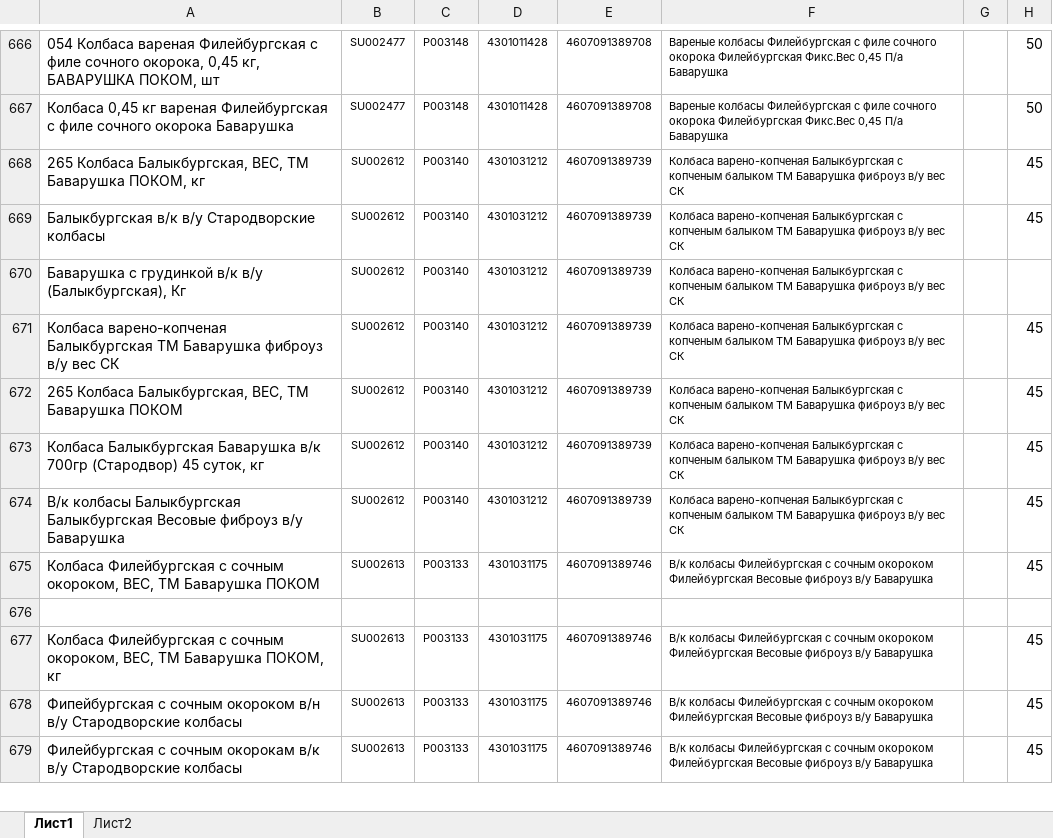
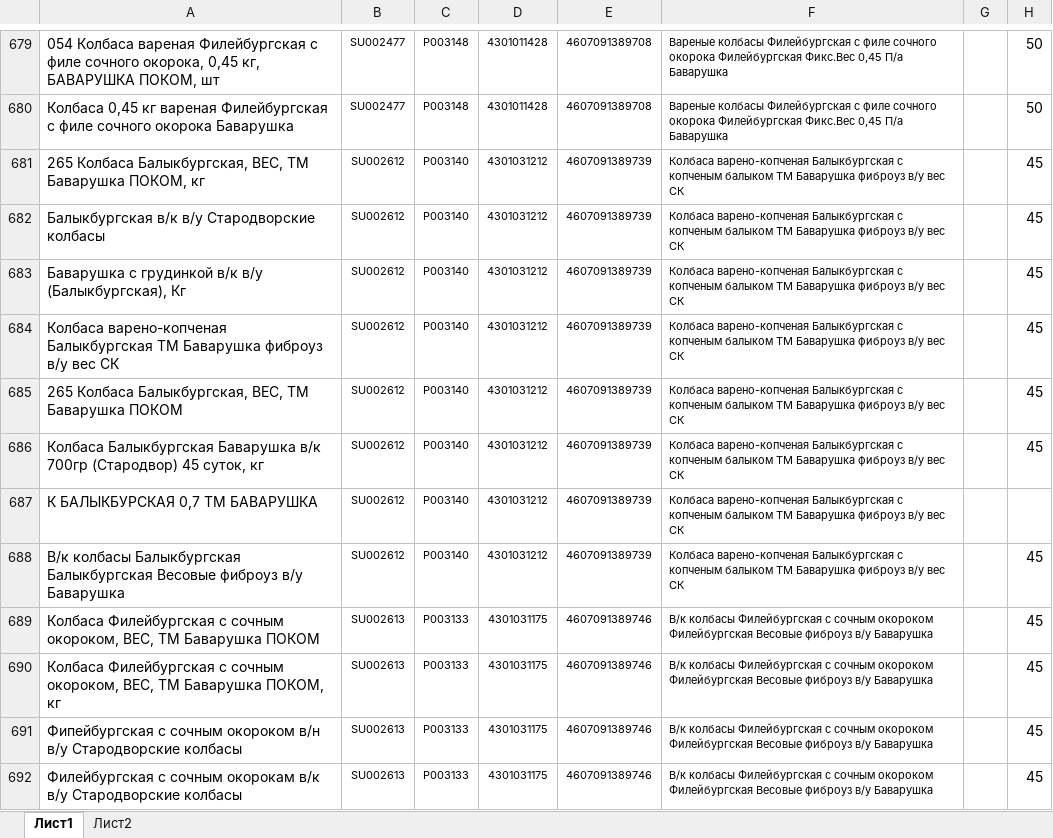
Before and after one commit to Fejanin/pokom_ki, an Excel workbook: moduls/1С.xlsx, sheet Лист1, drawn as a sheet; only a part is shown, gaps mark what is left out; values as stored, in another font and other column widths than the file's, no borders; removed rows and columns are numbered as before the commit, all else as after; the diff covers the shown part only; the diff names each change by its address in the sheet, - before the commit and + after, or states it on an @@ line.

```diff
--- a/moduls/1С.xlsx (sheet Лист1)
+++ b/moduls/1С.xlsx (sheet Лист1)
-H683: (empty)
+H683: 45
+row 687: К БАЛЫКБУРСКАЯ 0,7 ТМ БАВАРУШКА | SU002612 | P003140 | 4301031212 | 4607091389739 | Колбаса варено-копченая Балыкбургская с копченым балыком ТМ Баварушка фиброуз в/у вес СК
-row 676: (empty)
```
Also changed, not shown: 27 added rows and 39 edited cells elsewhere in this sheet, formulas that keep their value, moduls/old_CKU.xlsx, 13 other files.
